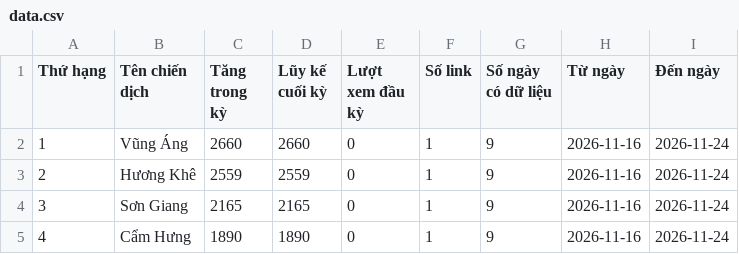
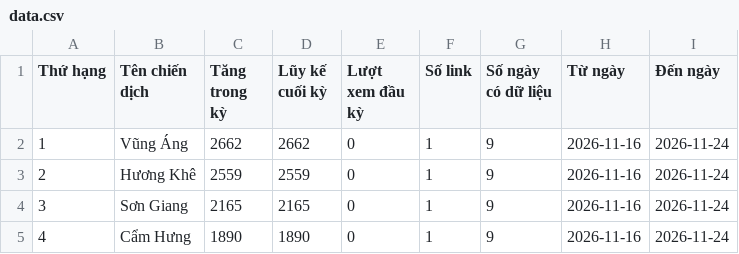
Before and after one commit to phuonglinh-ai/truyenthonghatinh, a CSV file: data.csv, drawn as a sheet; only a part is shown.

Commit message:
Update data 2026-11-24 04:15

```diff
--- a/data.csv
+++ b/data.csv
@@ -1,3 +1,3 @@
 Thứ hạng,Tên chiến dịch,Tăng trong kỳ,Lũy kế cuối kỳ,Lượt xem đầu kỳ,Số link,Số ngày có dữ liệu,Từ ngày,Đến ngày
-1,Vũng Áng,2660,2660,0,1,9,2026-11-16,2026-11-24
+1,Vũng Áng,2662,2662,0,1,9,2026-11-16,2026-11-24
 2,Hương Khê,2559,2559,0,1,9,2026-11-16,2026-11-24
```
